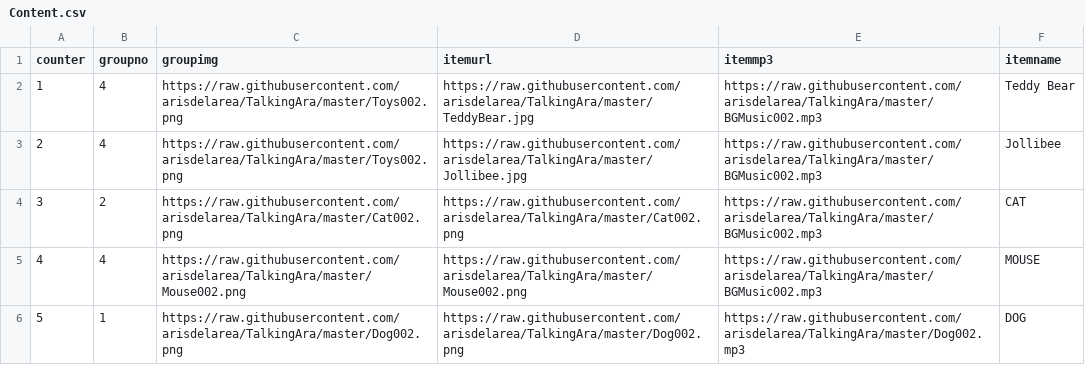
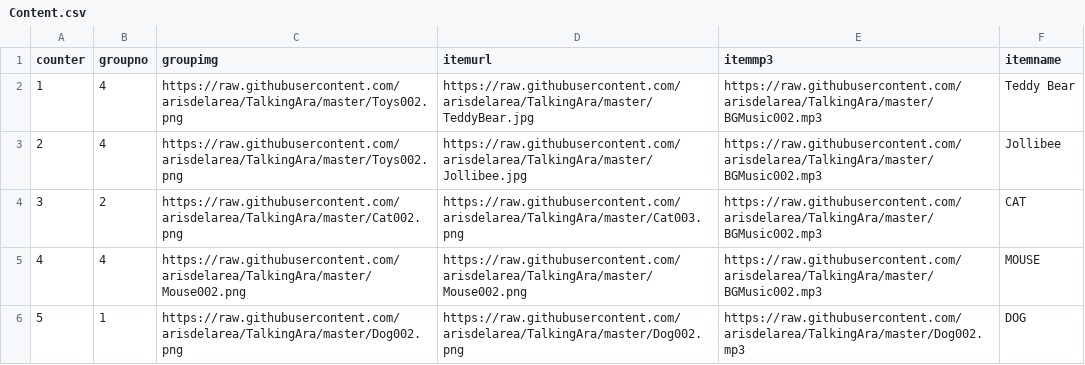
Before and after one commit to arisdelarea/TalkingAra, a CSV file: Content.csv, drawn as a sheet; only a part is shown.

Commit message:
Update Content.csv

```diff
--- a/Content.csv
+++ b/Content.csv
@@ -3,3 +3,3 @@ counter,groupno,groupimg,itemurl,itemmp3,itemname
 2,4,https://raw.githubusercontent.com/arisdelarea/TalkingAra/master/Toys002.png,https://raw.githubusercontent.com/arisdelarea/TalkingAra/master/Jollibee.jpg,https://raw.githubusercontent.com/arisdelarea/TalkingAra/master/BGMusic002.mp3,Jollibee
-3,2,https://raw.githubusercontent.com/arisdelarea/TalkingAra/master/Cat002.png,https://raw.githubusercontent.com/arisdelarea/TalkingAra/master/Cat002.png,https://raw.githubusercontent.com/arisdelarea/TalkingAra/master/BGMusic002.mp3,CAT
+3,2,https://raw.githubusercontent.com/arisdelarea/TalkingAra/master/Cat002.png,https://raw.githubusercontent.com/arisdelarea/TalkingAra/master/Cat003.png,https://raw.githubusercontent.com/arisdelarea/TalkingAra/master/BGMusic002.mp3,CAT
 4,4,https://raw.githubusercontent.com/arisdelarea/TalkingAra/master/Mouse002.png,https://raw.githubusercontent.com/arisdelarea/TalkingAra/master/Mouse002.png,https://raw.githubusercontent.com/arisdelarea/TalkingAra/master/BGMusic002.mp3,MOUSE
```
